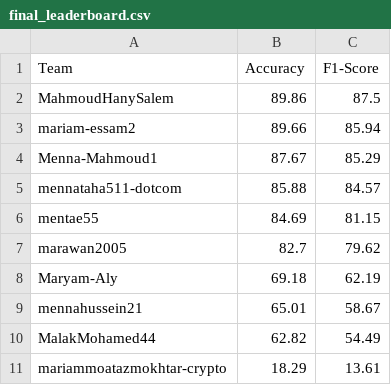
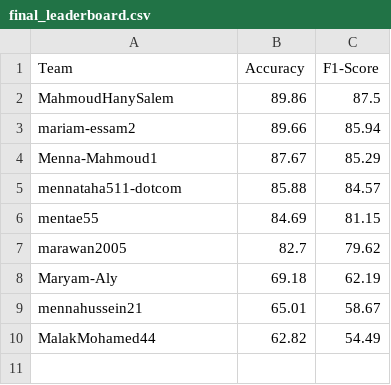
Before and after one commit to dewidar00/GarBaGe, a CSV file: final_leaderboard.csv, drawn as a sheet.

Commit message:
Update final_leaderboard.csv

```diff
--- a/final_leaderboard.csv
+++ b/final_leaderboard.csv
@@ -10,2 +10 @@ mennahussein21,65.01,58.67
 MalakMohamed44,62.82,54.49
-mariammoatazmokhtar-crypto,18.29,13.61
```
